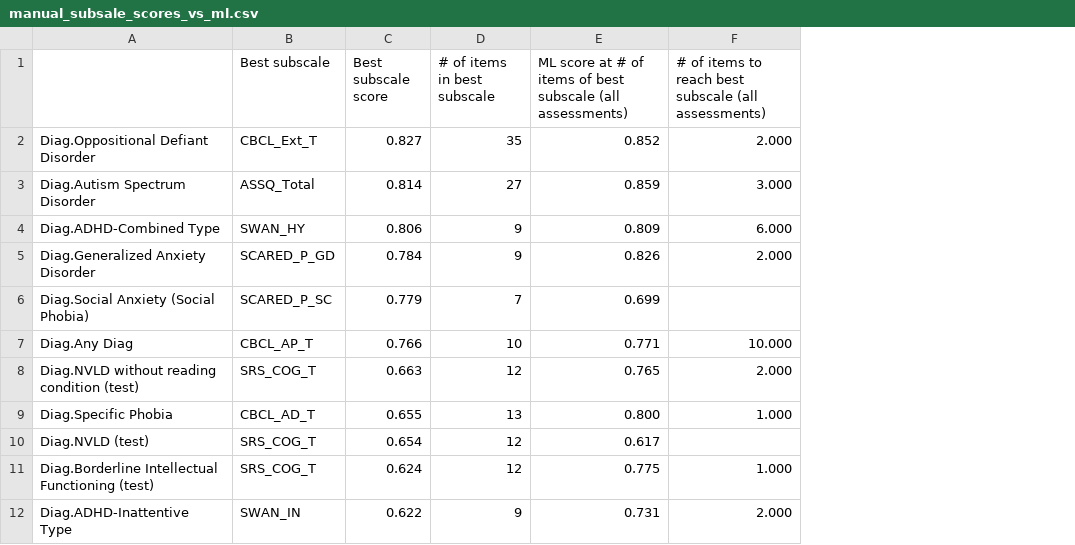
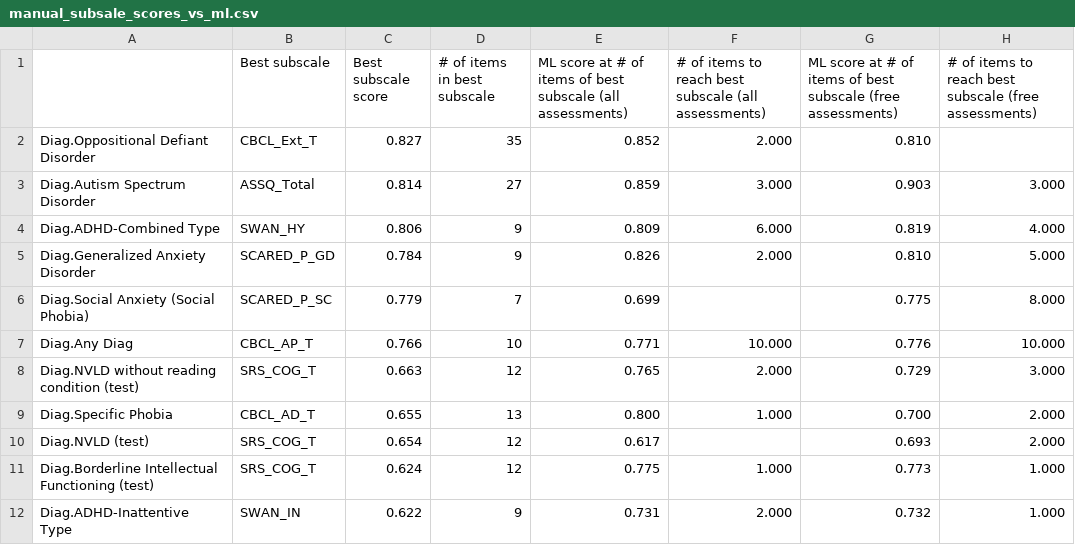
Before and after one commit to charlie42/HBN-scripts, a CSV file: output/manual_scoring_analysis/manual_subsale_scores_vs_ml.csv, drawn as a sheet; only a part is shown; the diff names each change by its address in the sheet, - before the commit and + after, or states it on an @@ line.

```diff
--- a/output/manual_scoring_analysis/manual_subsale_scores_vs_ml.csv
+++ b/output/manual_scoring_analysis/manual_subsale_scores_vs_ml.csv
+column G, rows 1-12: ML score at # of items of best subscale (free assessments) | 0.810 | 0.903 | 0.819 | 0.810 | 0.775 | 0.776 | 0.729 | 0.700 | 0.693 | 0.773 | 0.732
+column H, rows 1-12: # of items to reach best subscale (free assessments) |  | 3.000 | 4.000 | 5.000 | 8.000 | 10.000 | 3.000 | 2.000 | 2.000 | 1.000 | 1.000
```
Also changed, not shown: output/compare_orig_vs_subsets.csv, output/eval_orig.csv, 13 other files.
